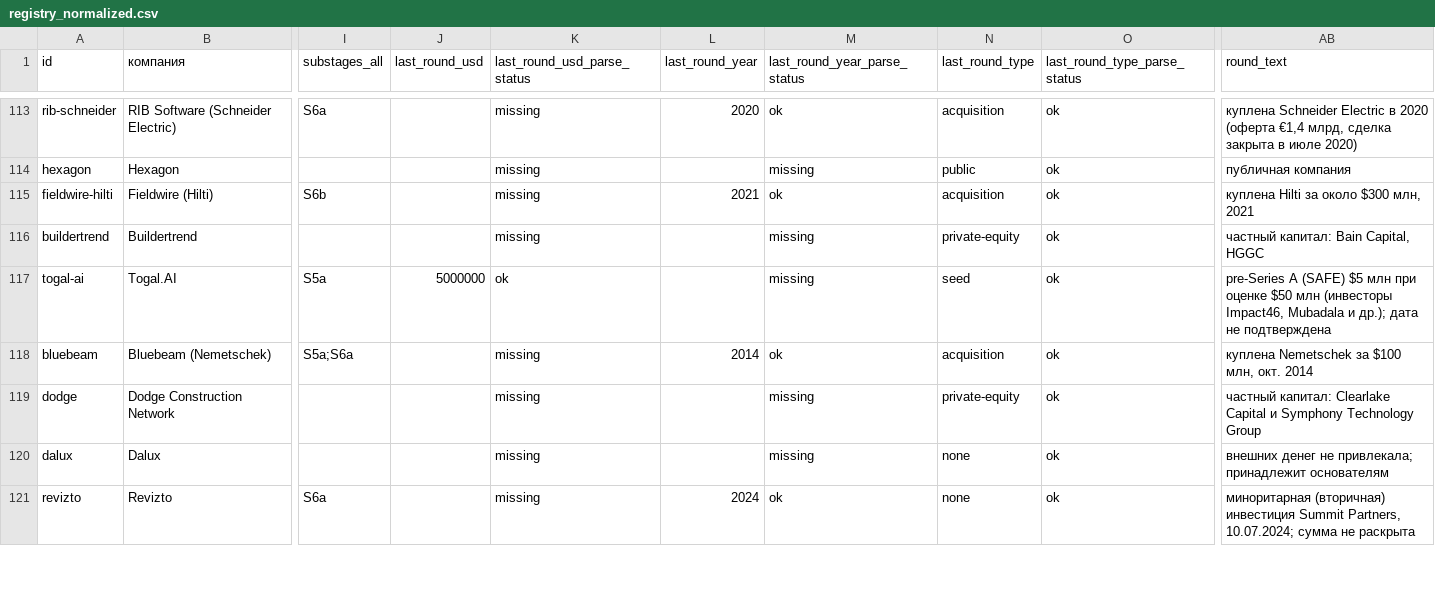
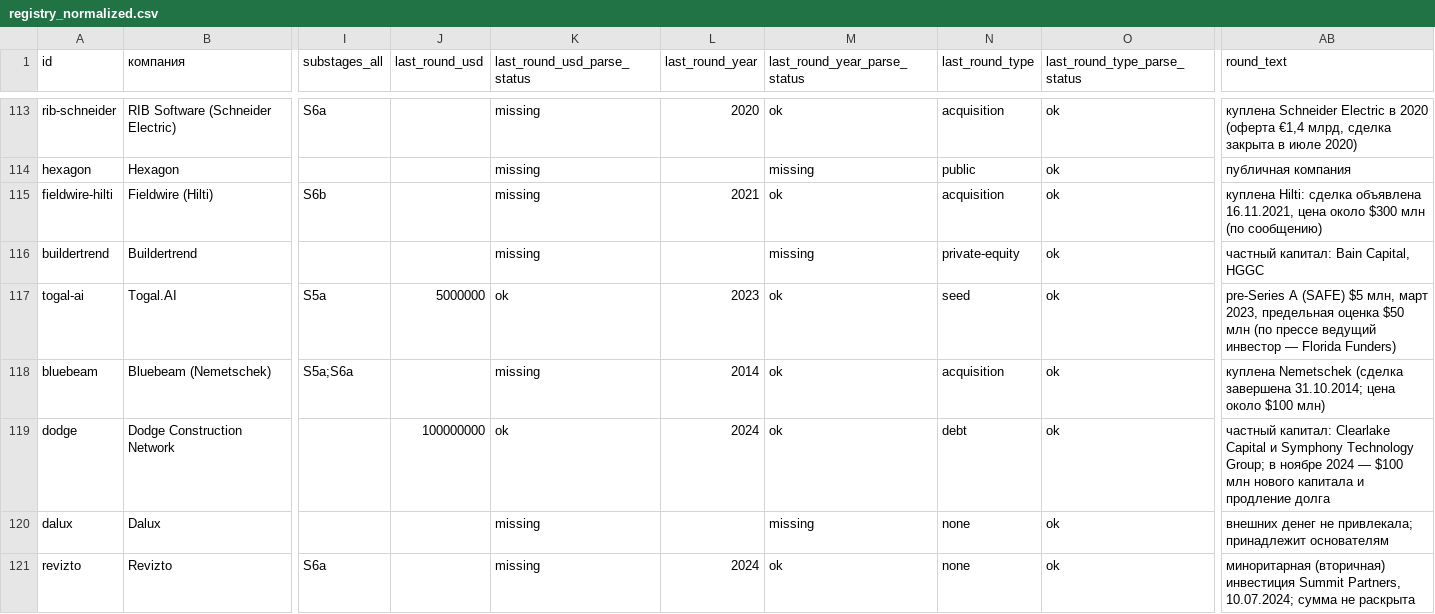
Before and after one commit to Gutdesign/Hypothesis, a CSV file: landscapes/construction-tech/3_map/analytics/registry_normalized.csv, drawn as a sheet; only a part is shown, gaps mark what is left out; the diff covers the shown part only; the diff names each change by its address in the sheet, - before the commit and + after, or states it on an @@ line.

```diff
--- a/landscapes/construction-tech/3_map/analytics/registry_normalized.csv
+++ b/landscapes/construction-tech/3_map/analytics/registry_normalized.csv
-AB115 (round_text): куплена Hilti за около $300 млн, 2021
+AB115 (round_text): куплена Hilti: сделка объявлена 16.11.2021, цена около $300 млн (по сообщению)
-L117 (last_round_year): (empty)
+L117 (last_round_year): 2023
-M117 (last_round_year_parse_status): missing
+M117 (last_round_year_parse_status): ok
-AB117 (round_text): …(SAFE) $5 млн при оценке $50 млн (инвесторы Impact46, Mubadala и др.); дата не подтверждена
+AB117 (round_text): …(SAFE) $5 млн, март 2023, предельная оценка $50 млн (по прессе ведущий инвестор — Florida Funders)
-AB118 (round_text): куплена Nemetschek за $100 млн, окт. 2014
+AB118 (round_text): куплена Nemetschek (сделка завершена 31.10.2014; цена около $100 млн)
-J119 (last_round_usd): (empty)
+J119 (last_round_usd): 100000000
-K119 (last_round_usd_parse_status): missing
+K119 (last_round_usd_parse_status): ok
-L119 (last_round_year): (empty)
+L119 (last_round_year): 2024
-M119 (last_round_year_parse_status): missing
+M119 (last_round_year_parse_status): ok
-N119 (last_round_type): private-equity
+N119 (last_round_type): debt
-AB119 (round_text): …Symphony Technology Group
+AB119 (round_text): …Symphony Technology Group; в ноябре 2024 — $100 млн нового капитала и продление долга
```
Also changed, not shown: 96 edited cells elsewhere in this file, 17 other files.
